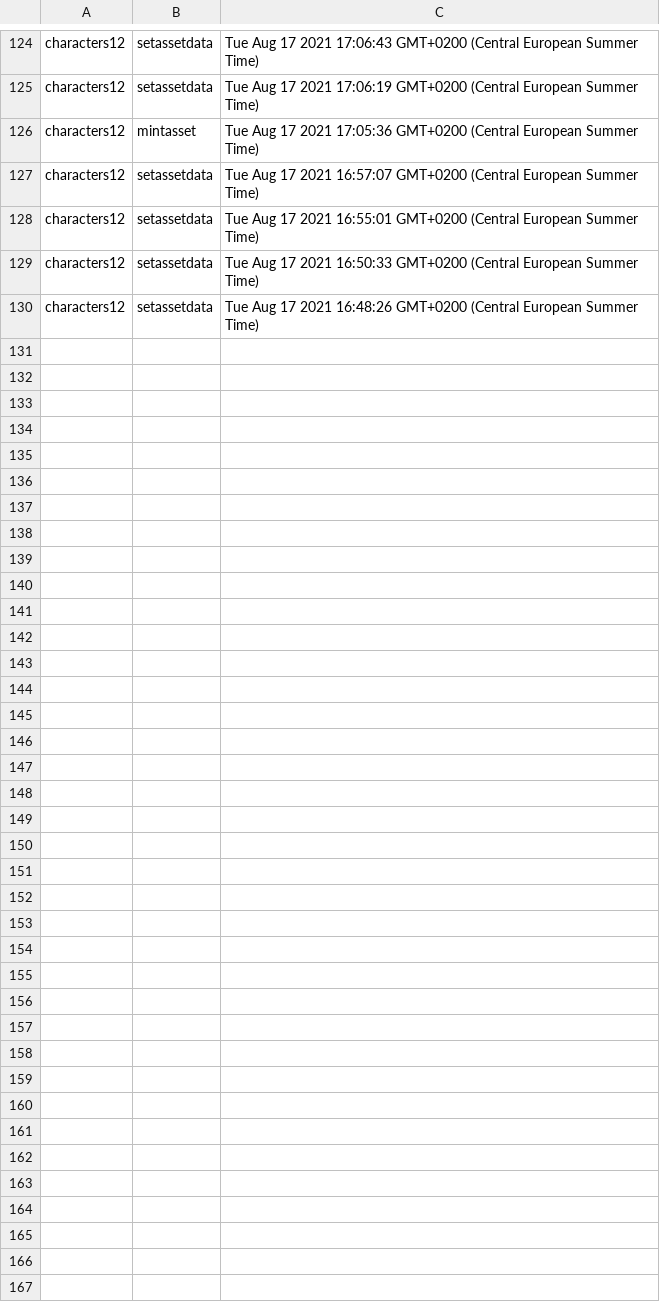
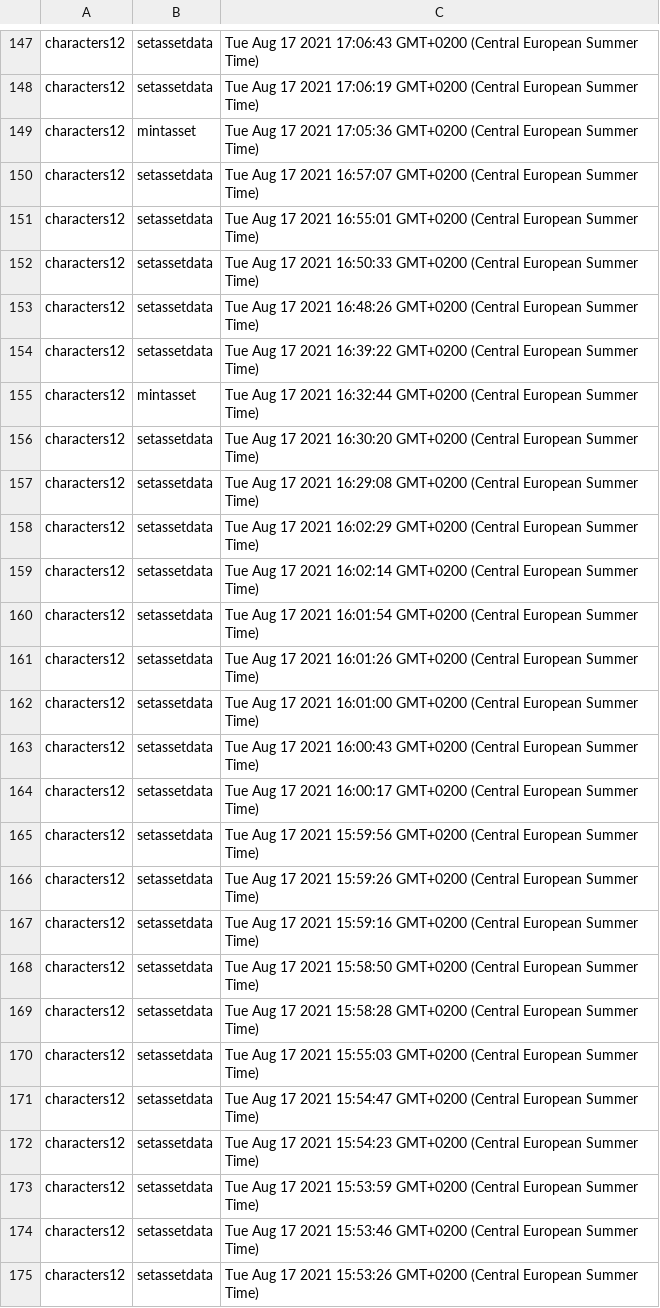
Before and after one commit to U-C-C-United-Crypto-Community/Satoshi-Clicker, a CSV file: analytics/players.csv, drawn as a sheet; only a part is shown, gaps mark what is left out; the diff covers the shown part only.

```diff
--- a/analytics/players.csv
+++ b/analytics/players.csv
@@ -130 +153,23 @@ characters12, setassetdata, Tue Aug 17 2021 16:50:33 GMT+0200 (Central European
 characters12, setassetdata, Tue Aug 17 2021 16:48:26 GMT+0200 (Central European Summer Time)
+characters12, setassetdata, Tue Aug 17 2021 16:39:22 GMT+0200 (Central European Summer Time)
+characters12, mintasset, Tue Aug 17 2021 16:32:44 GMT+0200 (Central European Summer Time)
+characters12, setassetdata, Tue Aug 17 2021 16:30:20 GMT+0200 (Central European Summer Time)
+characters12, setassetdata, Tue Aug 17 2021 16:29:08 GMT+0200 (Central European Summer Time)
+characters12, setassetdata, Tue Aug 17 2021 16:02:29 GMT+0200 (Central European Summer Time)
+characters12, setassetdata, Tue Aug 17 2021 16:02:14 GMT+0200 (Central European Summer Time)
+characters12, setassetdata, Tue Aug 17 2021 16:01:54 GMT+0200 (Central European Summer Time)
+characters12, setassetdata, Tue Aug 17 2021 16:01:26 GMT+0200 (Central European Summer Time)
+characters12, setassetdata, Tue Aug 17 2021 16:01:00 GMT+0200 (Central European Summer Time)
+characters12, setassetdata, Tue Aug 17 2021 16:00:43 GMT+0200 (Central European Summer Time)
+characters12, setassetdata, Tue Aug 17 2021 16:00:17 GMT+0200 (Central European Summer Time)
+characters12, setassetdata, Tue Aug 17 2021 15:59:56 GMT+0200 (Central European Summer Time)
+characters12, setassetdata, Tue Aug 17 2021 15:59:26 GMT+0200 (Central European Summer Time)
+characters12, setassetdata, Tue Aug 17 2021 15:59:16 GMT+0200 (Central European Summer Time)
+characters12, setassetdata, Tue Aug 17 2021 15:58:50 GMT+0200 (Central European Summer Time)
+characters12, setassetdata, Tue Aug 17 2021 15:58:28 GMT+0200 (Central European Summer Time)
+characters12, setassetdata, Tue Aug 17 2021 15:55:03 GMT+0200 (Central European Summer Time)
+characters12, setassetdata, Tue Aug 17 2021 15:54:47 GMT+0200 (Central European Summer Time)
+characters12, setassetdata, Tue Aug 17 2021 15:54:23 GMT+0200 (Central European Summer Time)
+characters12, setassetdata, Tue Aug 17 2021 15:53:59 GMT+0200 (Central European Summer Time)
+characters12, setassetdata, Tue Aug 17 2021 15:53:46 GMT+0200 (Central European Summer Time)
+characters12, setassetdata, Tue Aug 17 2021 15:53:26 GMT+0200 (Central European Summer Time)
```
Also changed, not shown: 23 added rows elsewhere in this file, 1 other file.
